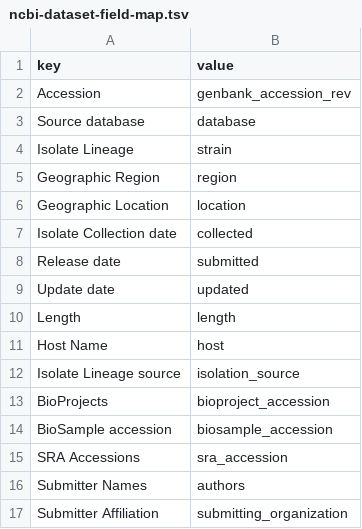
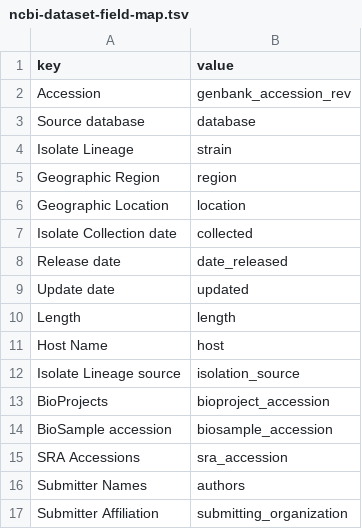
Before and after one commit to nextstrain/mpox, a TSV file: ingest/source-data/ncbi-dataset-field-map.tsv, drawn as a sheet.

Commit message:
Attempt to eradicate confounding of release and submission
Co-authored-by: Cornelius Roemer <cornelius.roemer@gmail.com>

```diff
--- a/ingest/source-data/ncbi-dataset-field-map.tsv
+++ b/ingest/source-data/ncbi-dataset-field-map.tsv
@@ -7,3 +7,3 @@ Geographic Location	location
 Isolate Collection date	collected
-Release date	submitted
+Release date	date_released
 Update date	updated
```
Also changed, not shown: 1 other file.
